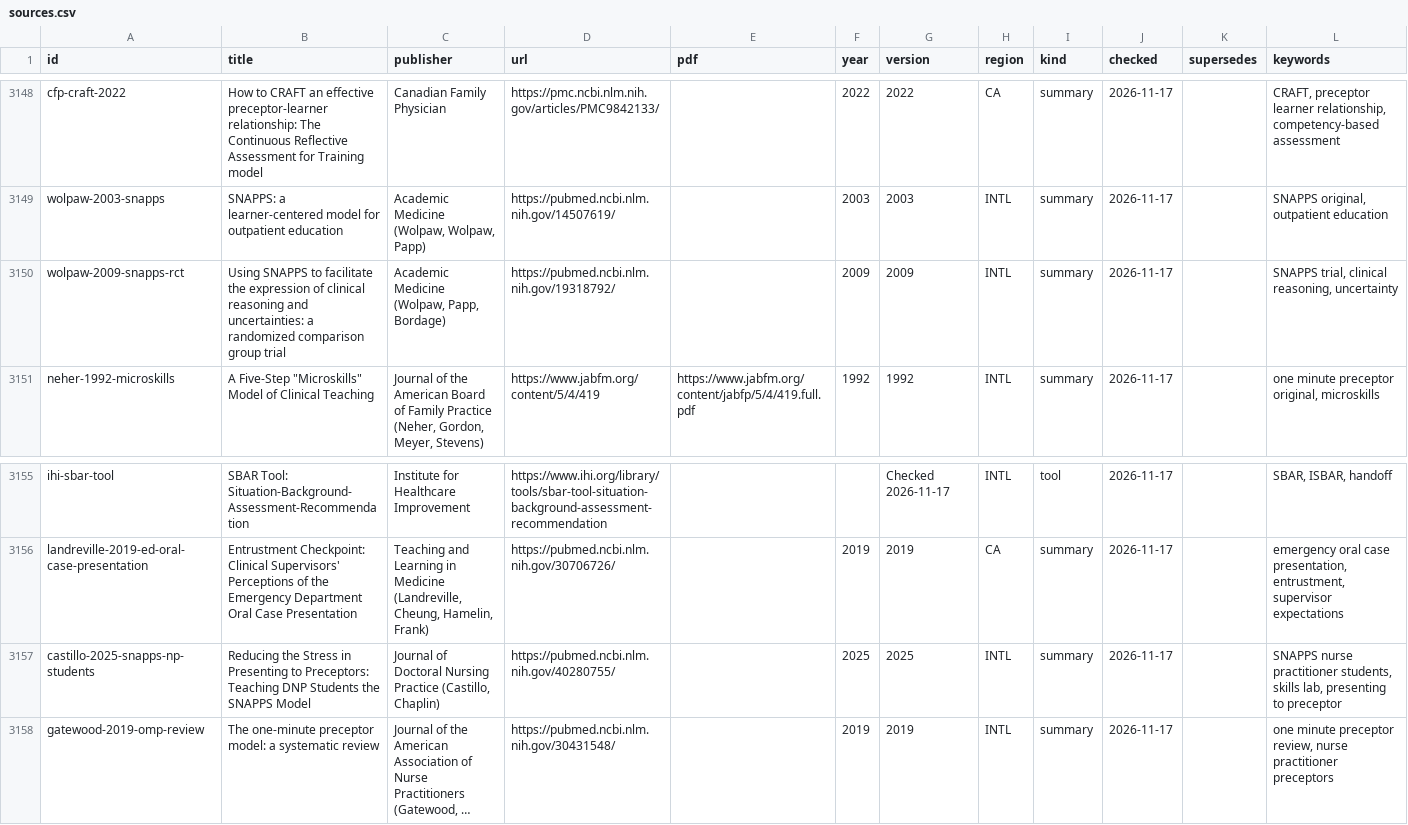
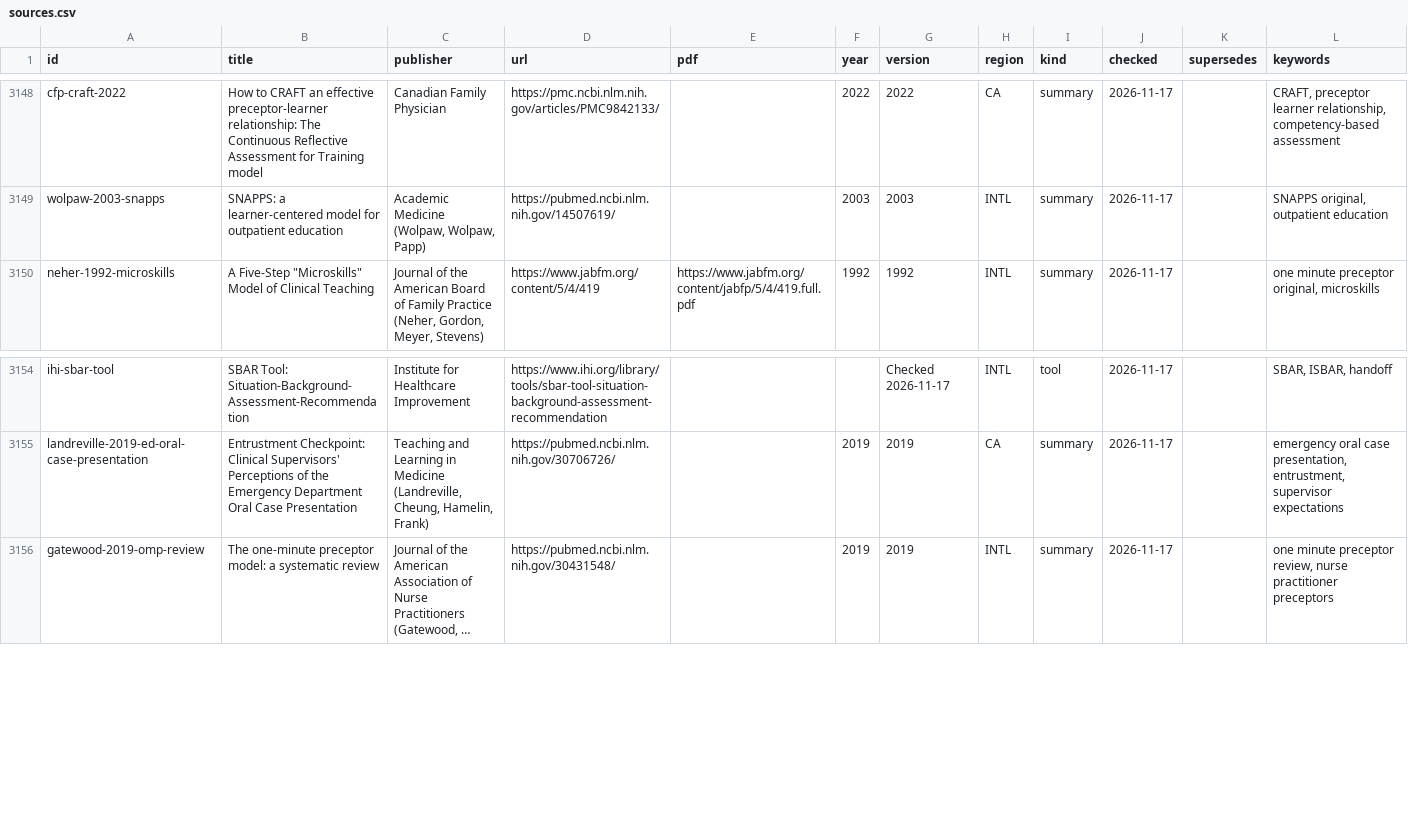
Before and after one commit to joegrafe/np-practice-resource, a CSV file: docs/sources.csv, drawn as a sheet; only a part is shown, gaps mark what is left out; long unchanged cells end in …; the diff names each change by its address in the sheet, - before the commit and + after, or states it on an @@ line.

```diff
--- a/docs/sources.csv
+++ b/docs/sources.csv
-row 3150: wolpaw-2009-snapps-rct | Using SNAPPS to facilitate the expression of clinical reasoning and uncertainties: a randomized comparison group trial | Academic Medicine (Wolpaw, Papp, Bordage) | https://pubmed.ncbi.nlm.nih.gov/19318792/ |  | 2009 | 2009 | INTL | summary | 2026-11-17 |  | SNAPPS trial, clinical reasoning, uncertainty
-row 3157: castillo-2025-snapps-np-students | Reducing the Stress in Presenting to Preceptors: Teaching DNP Students the SNAPPS Model | Journal of Doctoral Nursing Practice (Castillo, Chaplin) | https://pubmed.ncbi.nlm.nih.gov/40280755/ |  | 2025 | 2025 | INTL | summary | 2026-11-17 |  | SNAPPS nurse practitioner students, skills lab, presenting to preceptor
```
Also changed, not shown: docs/7 Practice/Case Presentations.csv, 1 other file.
